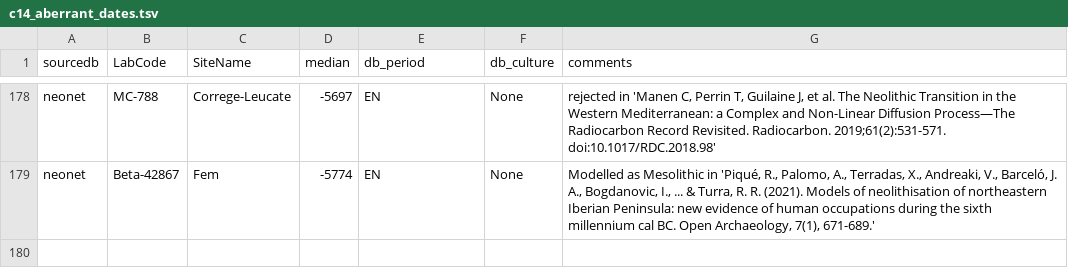
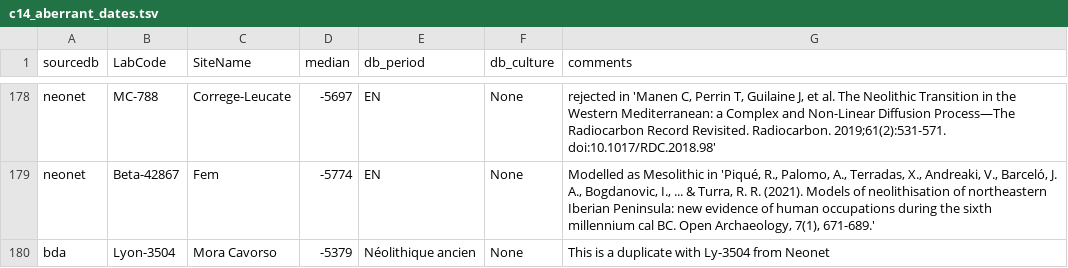
Before and after one commit to zoometh/neonet, a TSV file: inst/extdata/c14_aberrant_dates.tsv, drawn as a sheet; only a part is shown, gaps mark what is left out.

```diff
--- a/inst/extdata/c14_aberrant_dates.tsv
+++ b/inst/extdata/c14_aberrant_dates.tsv
@@ -179 +179,2 @@ neonet	MC-788	Correge-Leucate	-5697	EN	None	rejected in 'Manen C, Perrin T, Guil
 neonet	Beta-42867	Fem	-5774	EN	None	Modelled as Mesolithic in 'Piqué, R., Palomo, A., Terradas, X., Andreaki, V., Barceló, J. A., Bogdanovic, I., ... & Turra, R. R. (2021). Models of neolithisation of northeastern Iberian Peninsula: new evidence of human occupations during the sixth millennium cal BC. Open Archaeology, 7(1), 671-689.'
+bda	Lyon-3504	Mora Cavorso	-5379	Néolithique ancien	None	This is a duplicate with Ly-3504 from Neonet
```
Also changed, not shown: 11 other files.
